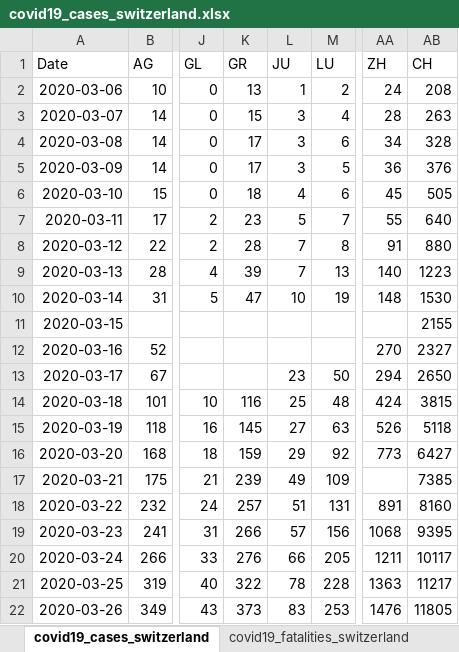
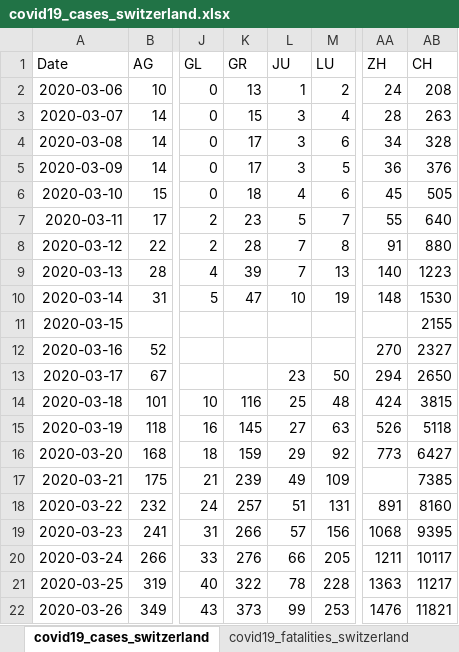
Before and after one commit to stat1x/covid19-cases-switzerland, an Excel workbook: covid19_cases_switzerland.xlsx, sheet covid19_cases_switzerland, drawn as a sheet; only a part is shown, gaps mark what is left out; values as stored, in another font and other column widths than the file's, no borders; the diff names each change by its address in the sheet, - before the commit and + after, or states it on an @@ line.

```diff
--- a/covid19_cases_switzerland.xlsx (sheet covid19_cases_switzerland)
+++ b/covid19_cases_switzerland.xlsx (sheet covid19_cases_switzerland)
-L22 (JU): 83
+L22 (JU): 99
-AB22 (CH): 11805
+AB22 (CH): 11821
```
Also changed, not shown: 2 other files.
